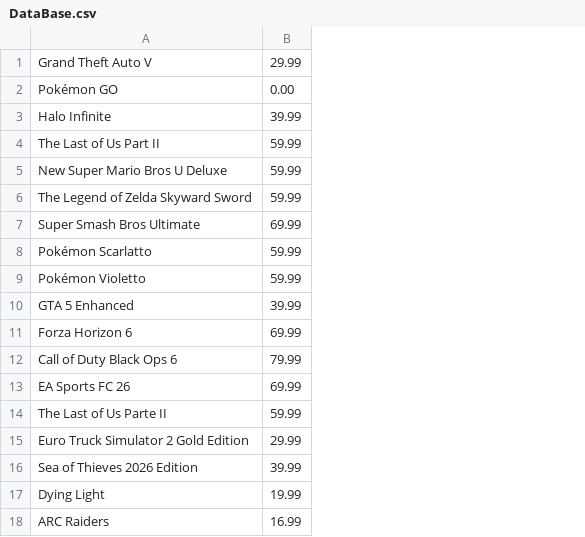
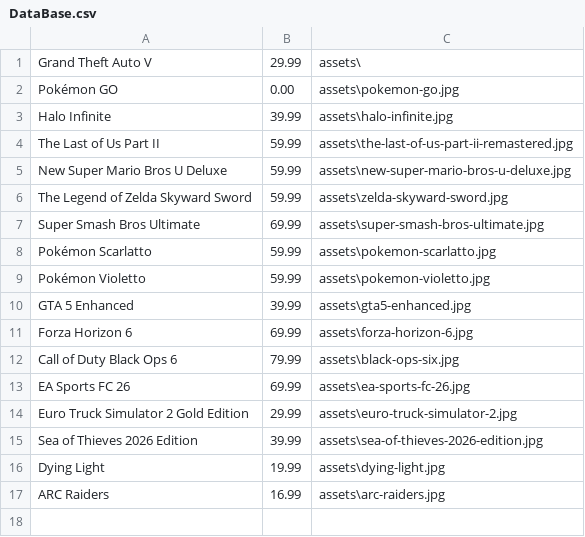
Before and after one commit to maka-6/INFORMATICA_2025-26, a CSV file: GameStop/data/DataBase.csv, drawn as a sheet; removed rows and columns are numbered as before the commit, all else as after; the diff names each change by its address in the sheet, - before the commit and + after, or states it on an @@ line.

```diff
--- a/GameStop/data/DataBase.csv
+++ b/GameStop/data/DataBase.csv
+column C, rows 1-17: assets\ | assets\pokemon-go.jpg | assets\halo-infinite.jpg | assets\the-last-of-us-part-ii-remastered.jpg | assets\new-super-mario-bros-u-deluxe.jpg | assets\zelda-skyward-sword.jpg | assets\super-smash-bros-ultimate.jpg | assets\pokemon-scarlatto.jpg | assets\pokemon-violetto.jpg | assets\gta5-enhanced.jpg | assets\forza-horizon-6.jpg | assets\black-ops-six.jpg | assets\ea-sports-fc-26.jpg | assets\euro-truck-simulator-2.jpg | assets\sea-of-thieves-2026-edition.jpg | assets\dying-light.jpg | assets\arc-raiders.jpg
-row 14: The Last of Us Parte II | 59.99
```
Also changed, not shown: 4 other files.
